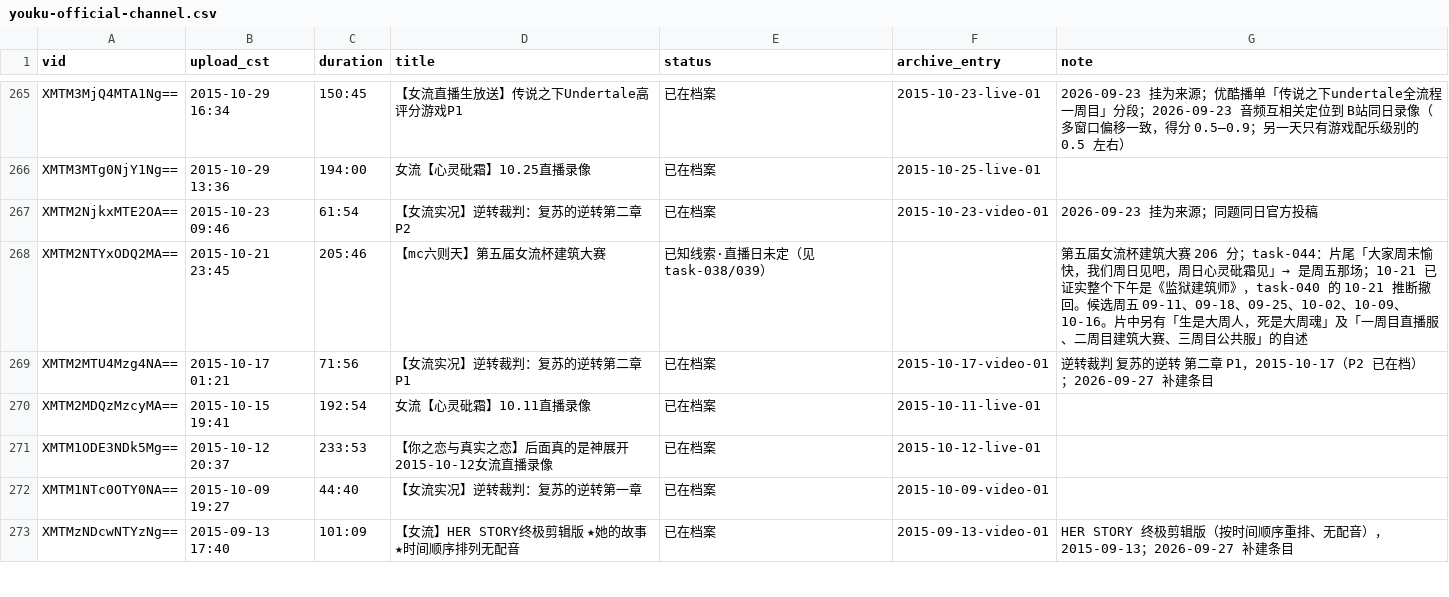
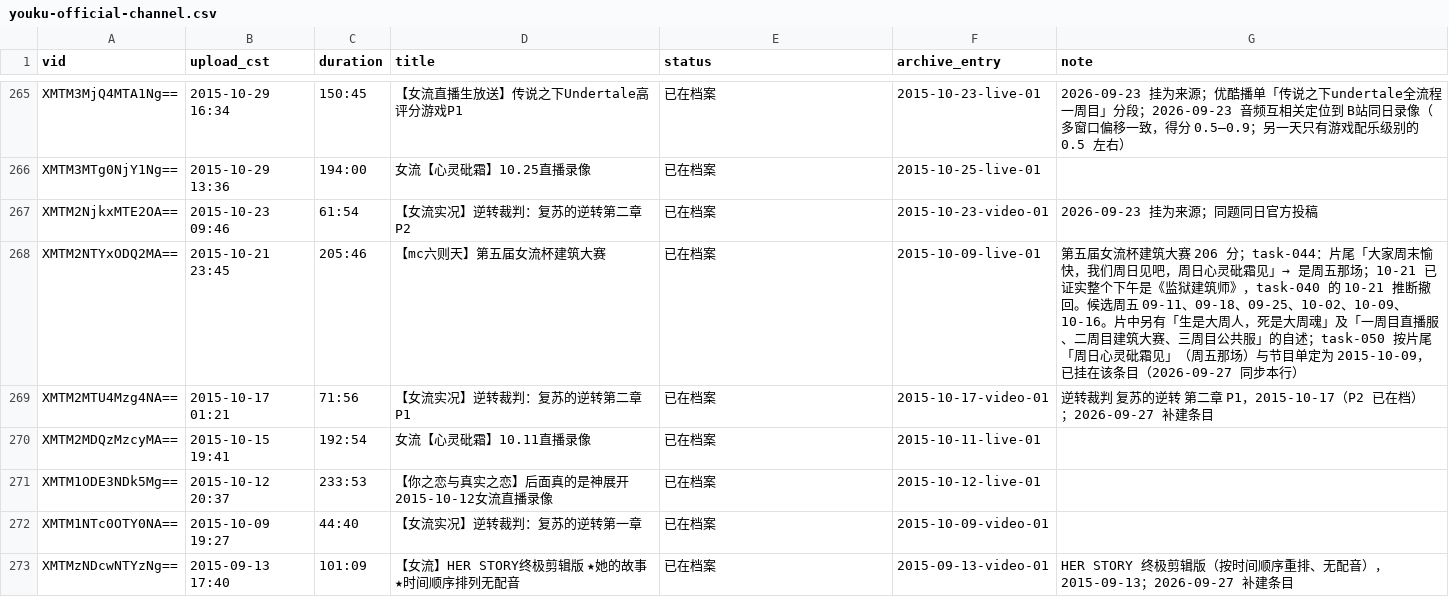
Before and after one commit to ArthurADDDDD/66Archive, a CSV file: data/catalogs/youku-official-channel.csv, drawn as a sheet; only a part is shown, gaps mark what is left out.

```diff
--- a/data/catalogs/youku-official-channel.csv
+++ b/data/catalogs/youku-official-channel.csv
@@ -267,3 +267,3 @@ XMTM3MTg0NjY1Ng==,2015-10-29 13:36,194:00,女流【心灵砒霜】10.25直播录
 XMTM2NjkxMTE2OA==,2015-10-23 09:46,61:54,【女流实况】逆转裁判：复苏的逆转第二章P2,已在档案,2015-10-23-video-01,2026-09-23 挂为来源；同题同日官方投稿
-XMTM2NTYxODQ2MA==,2015-10-21 23:45,205:46,【mc六则天】第五届女流杯建筑大赛,已知线索·直播日未定（见 task-038/039）,,第五届女流杯建筑大赛 206 分；task-044：片尾「大家周末愉快，我们周日见吧，周日心灵砒霜见」→ 是周五那场；10-21 已证实整个下午是《监狱建筑师》，task-040 的 10-21 推断撤回。候选周五 09-11、09-18、09-25、10-02、10-09、10-16。片中另有「生是大周人，死是大周魂」及「一周目直播服、二周目建筑大赛、三周目公共服」的自述
+XMTM2NTYxODQ2MA==,2015-10-21 23:45,205:46,【mc六则天】第五届女流杯建筑大赛,已在档案,2015-10-09-live-01,第五届女流杯建筑大赛 206 分；task-044：片尾「大家周末愉快，我们周日见吧，周日心灵砒霜见」→ 是周五那场；10-21 已证实整个下午是《监狱建筑师》，task-040 的 10-21 推断撤回。候选周五 09-11、09-18、09-25、10-02、10-09、10-16。片中另有「生是大周人，死是大周魂」及「一周目直播服、二周目建筑大赛、三周目公共服」的自述；task-050 按片尾「周日心灵砒霜见」（周五那场）与节目单定为 2015-10-09，已挂在该条目（2026-09-27 同步本行）
 XMTM2MTU4Mzg4NA==,2015-10-17 01:21,71:56,【女流实况】逆转裁判：复苏的逆转第二章P1,已在档案,2015-10-17-video-01,逆转裁判 复苏的逆转 第二章 P1，2015-10-17（P2 已在档）；2026-09-27 补建条目
```
